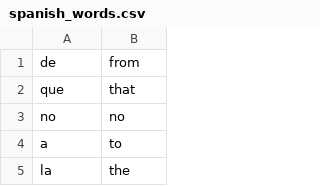
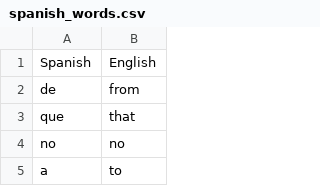
Before and after one commit to jatrindo/100-days-of-code-python, a CSV file: Day_31_Flash_Card_App/data/spanish_words.csv, drawn as a sheet; only a part is shown; the shorter side is filled out with more unchanged rows; the diff names each change by its address in the sheet, - before the commit and + after, or states it on an @@ line.

Commit message:
Add random card functionality to Flash Card App

```diff
--- a/Day_31_Flash_Card_App/data/spanish_words.csv
+++ b/Day_31_Flash_Card_App/data/spanish_words.csv
+row 1: Spanish | English
```
Also changed, not shown: 1 other file.
